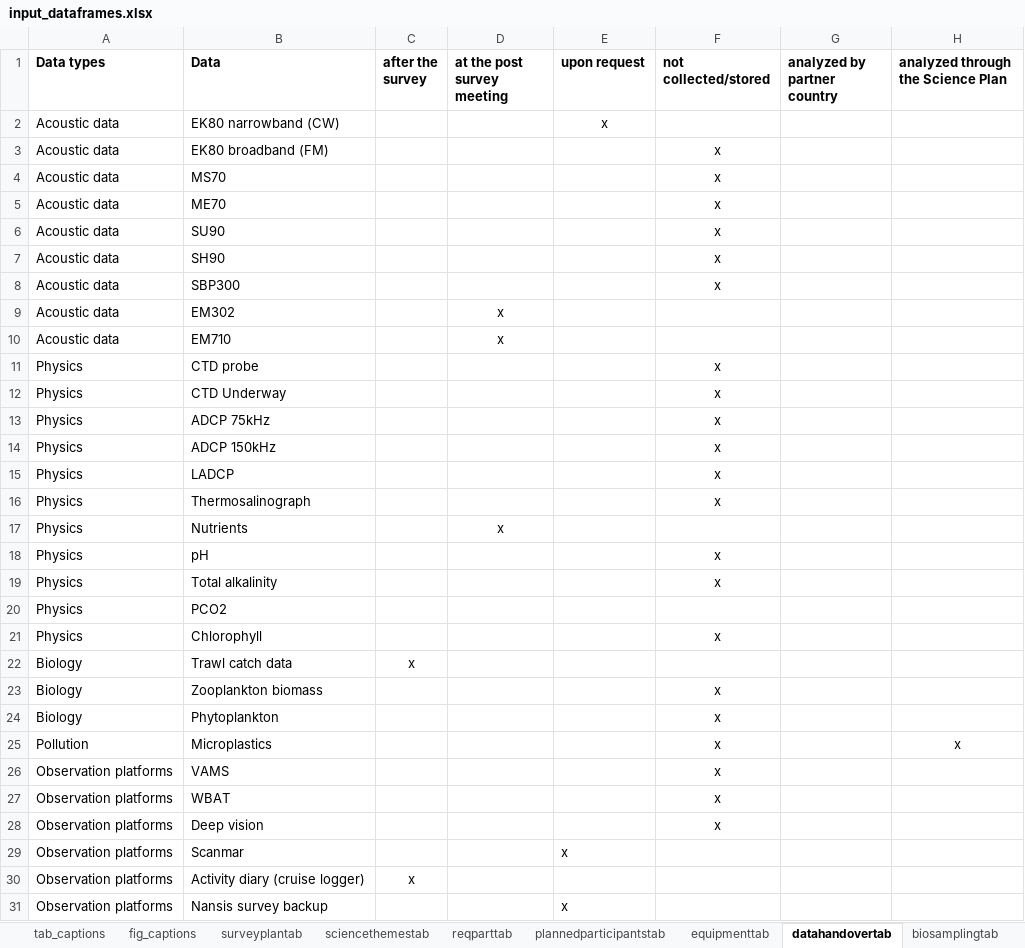
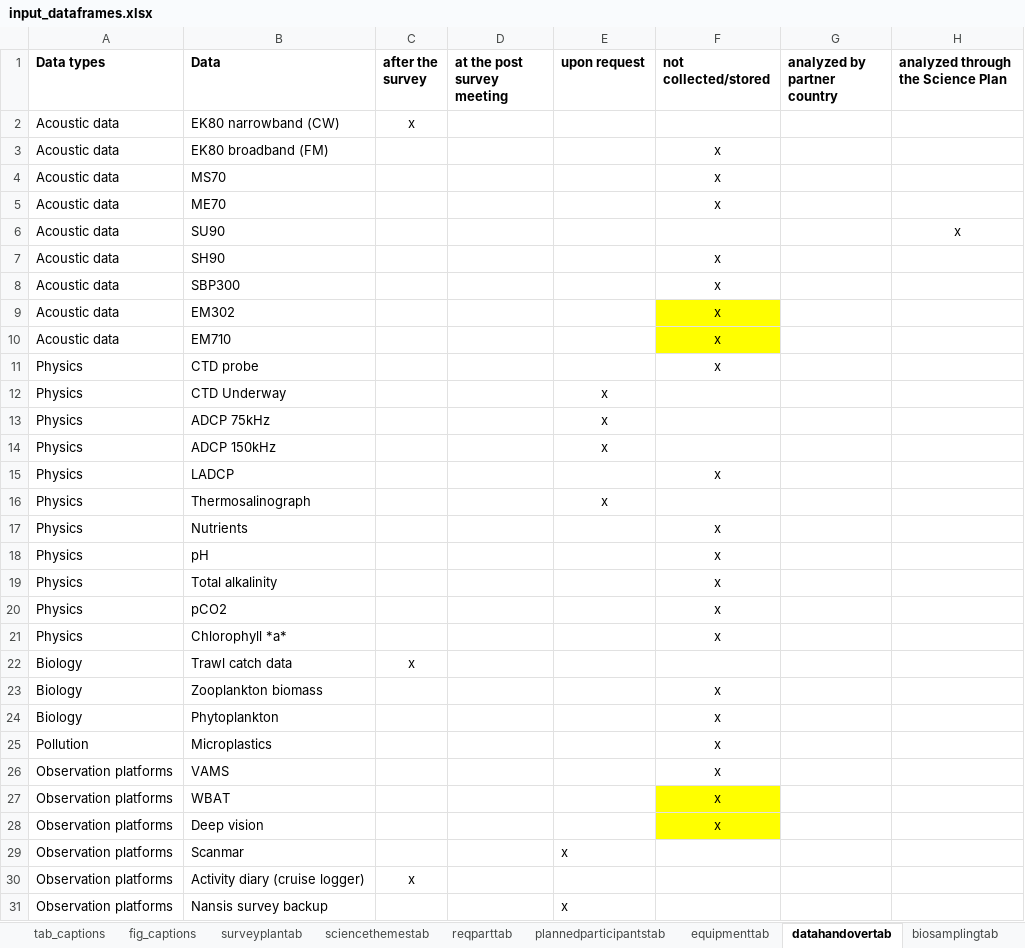
Before and after one commit to niknikos/SailingOrdersDFN, an Excel workbook: _tables/input_dataframes.xlsx, sheet datahandovertab, drawn as a sheet; values as stored, in another font and other column widths than the file's, no borders; removed rows and columns are numbered as before the commit, all else as after; the diff names each change by its address in the sheet, - before the commit and + after, or states it on an @@ line.

```diff
--- a/_tables/input_dataframes.xlsx (sheet datahandovertab)
+++ b/_tables/input_dataframes.xlsx (sheet datahandovertab)
-C2 (after the survey): (empty)
+C2 (after the survey): x
-E2 (upon request): x
+E2 (upon request): (empty)
-F6 (not collected/stored): x
+F6 (not collected/stored): (empty)
-H6: (empty)
+H6: x
-D9:D10 (at the post survey meeting): x
+D9:D10 (at the post survey meeting): (empty)
-F9:F10 (not collected/stored): (empty)
+F9:F10 (not collected/stored): x
-F9:F10 fill: none
+F9:F10 fill: #FFFF00
-E12:E14 (upon request): (empty)
+E12:E14 (upon request): x
-F12:F14 (not collected/stored): x
+F12:F14 (not collected/stored): (empty)
-E16 (upon request): (empty)
+E16 (upon request): x
-F16 (not collected/stored): x
+F16 (not collected/stored): (empty)
-D17 (at the post survey meeting): x
+D17 (at the post survey meeting): (empty)
-F17 (not collected/stored): (empty)
+F17 (not collected/stored): x
-row 20: Physics | PCO2
+row 20: Physics | pCO2 |  |  |  | x
-B21 (Data): Chlorophyll
+B21 (Data): Chlorophyll *a*
-H25: x
+H25: (empty)
-F27:F28 fill: none
+F27:F28 fill: #FFFF00
```
Also changed, not shown: sheet collectedsamplestab, sheet acousticcattab, sheet sciencethemestab, sheet plannedparticipantstab, sheet surveyplantab, 1 other file.
